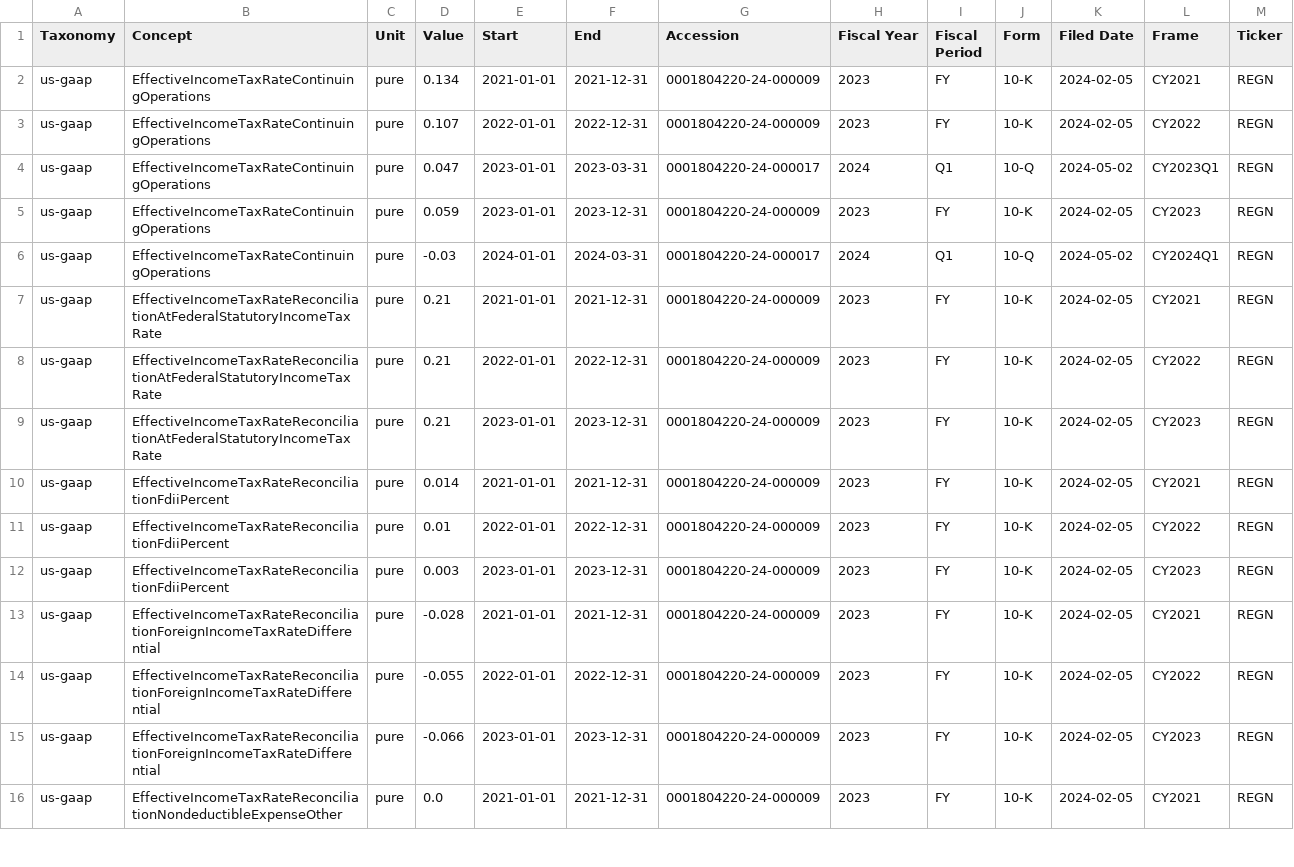
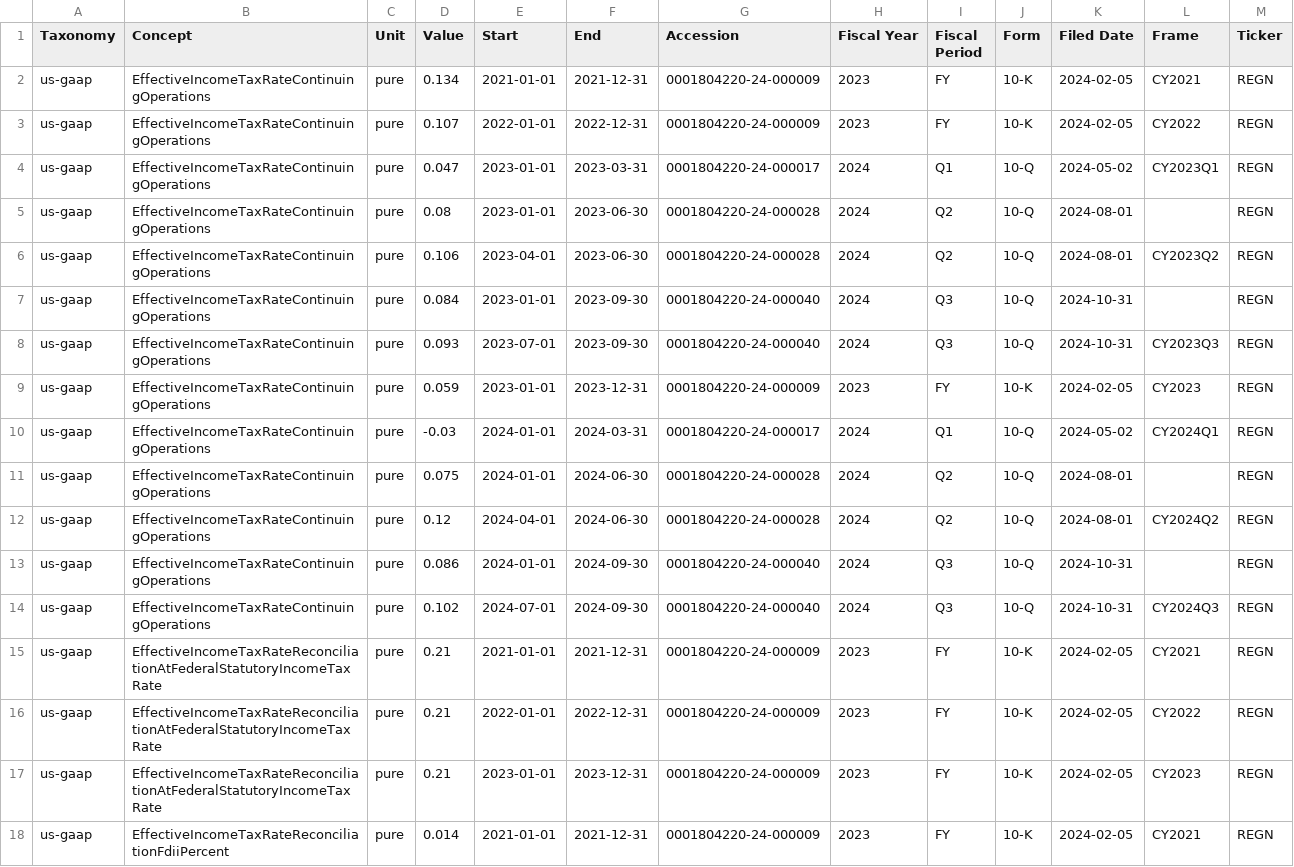
Before and after one commit to mukeshcodeshere/biotech_nlp_product, a CSV file: sec_data/REGN/df_pure_REGN.csv, drawn as a sheet; only a part is shown; the shorter side is filled out with more unchanged rows; the diff names each change by its address in the sheet, - before the commit and + after, or states it on an @@ line.

```diff
--- a/sec_data/REGN/df_pure_REGN.csv
+++ b/sec_data/REGN/df_pure_REGN.csv
+row 5: us-gaap | EffectiveIncomeTaxRateContinuingOperations | pure | 0.08 | 2023-01-01 | 2023-06-30 | 0001804220-24-000028 | 2024 | Q2 | 10-Q | 2024-08-01 |  | REGN
+row 6: us-gaap | EffectiveIncomeTaxRateContinuingOperations | pure | 0.106 | 2023-04-01 | 2023-06-30 | 0001804220-24-000028 | 2024 | Q2 | 10-Q | 2024-08-01 | CY2023Q2 | REGN
+row 7: us-gaap | EffectiveIncomeTaxRateContinuingOperations | pure | 0.084 | 2023-01-01 | 2023-09-30 | 0001804220-24-000040 | 2024 | Q3 | 10-Q | 2024-10-31 |  | REGN
+row 8: us-gaap | EffectiveIncomeTaxRateContinuingOperations | pure | 0.093 | 2023-07-01 | 2023-09-30 | 0001804220-24-000040 | 2024 | Q3 | 10-Q | 2024-10-31 | CY2023Q3 | REGN
+row 11: us-gaap | EffectiveIncomeTaxRateContinuingOperations | pure | 0.075 | 2024-01-01 | 2024-06-30 | 0001804220-24-000028 | 2024 | Q2 | 10-Q | 2024-08-01 |  | REGN
+row 12: us-gaap | EffectiveIncomeTaxRateContinuingOperations | pure | 0.12 | 2024-04-01 | 2024-06-30 | 0001804220-24-000028 | 2024 | Q2 | 10-Q | 2024-08-01 | CY2024Q2 | REGN
+row 13: us-gaap | EffectiveIncomeTaxRateContinuingOperations | pure | 0.086 | 2024-01-01 | 2024-09-30 | 0001804220-24-000040 | 2024 | Q3 | 10-Q | 2024-10-31 |  | REGN
+row 14: us-gaap | EffectiveIncomeTaxRateContinuingOperations | pure | 0.102 | 2024-07-01 | 2024-09-30 | 0001804220-24-000040 | 2024 | Q3 | 10-Q | 2024-10-31 | CY2024Q3 | REGN
```
Also changed, not shown: sec_data/REGN/df_USD_per_shares_REGN.csv, sec_data/REGN/df_shares_REGN.csv, 29 other files.
